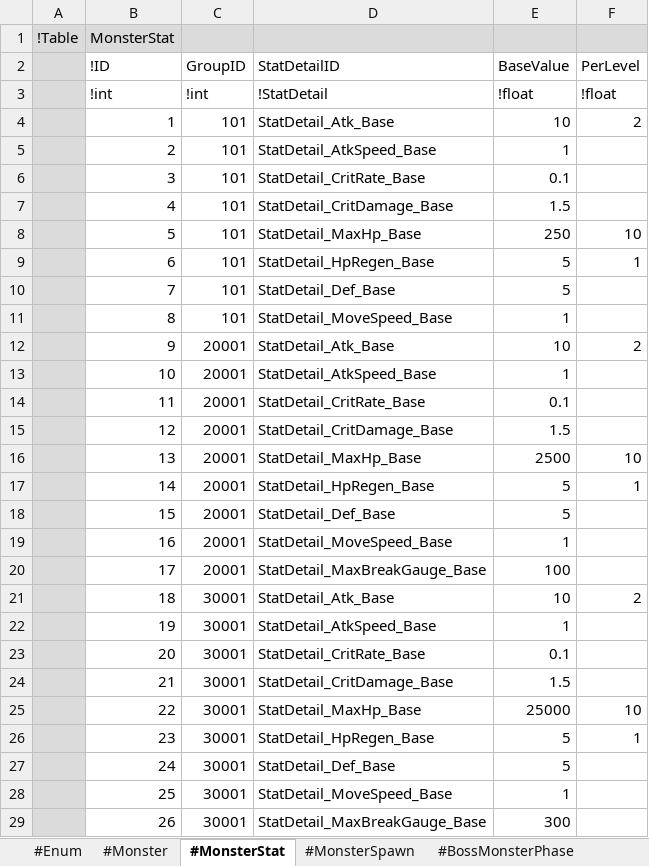
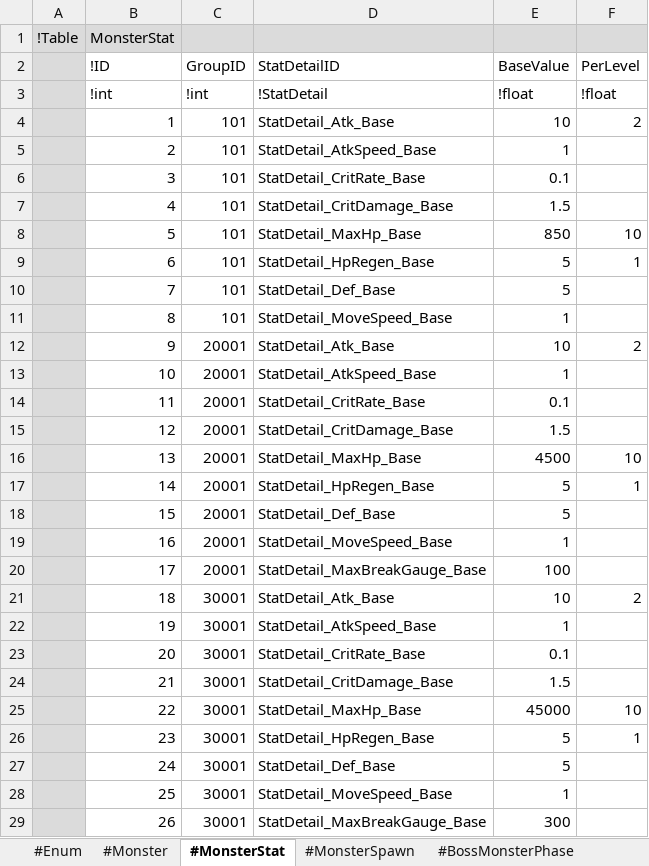
Before and after one commit to electro8836/ProjectOne, an Excel workbook: Shared/XLS/Monster.xlsx, sheet #MonsterStat, drawn as a sheet; values as stored, in another font and other column widths than the file's, no borders; the diff names each change by its address in the sheet, - before the commit and + after, or states it on an @@ line.

```diff
--- a/Shared/XLS/Monster.xlsx (sheet #MonsterStat)
+++ b/Shared/XLS/Monster.xlsx (sheet #MonsterStat)
-E8 (BaseValue): 250
+E8 (BaseValue): 850
-E16 (BaseValue): 2500
+E16 (BaseValue): 4500
-E25 (BaseValue): 25000
+E25 (BaseValue): 45000
```
Also changed, not shown: Shared/XLS/Character.xlsx, Shared/XLS/Mastery.xlsx, 12 other files.
